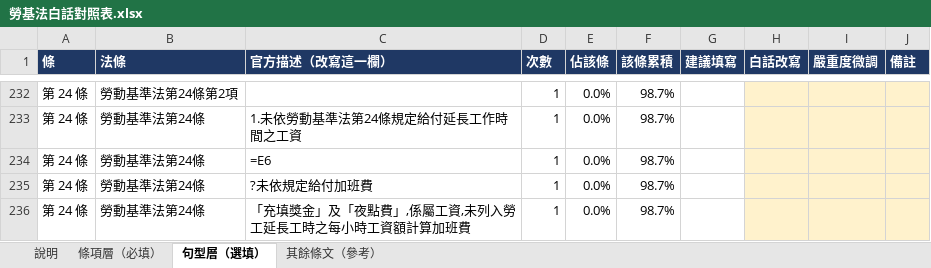
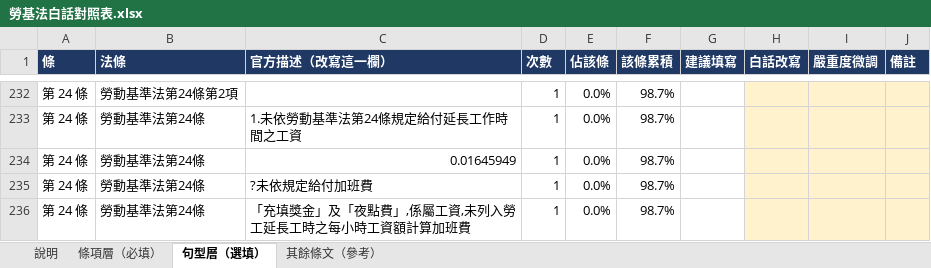
Before and after one commit to NeilLee93/tw-employer-check, an Excel workbook: data/勞基法白話對照表.xlsx, sheet 句型層（選填）, drawn as a sheet; only a part is shown, gaps mark what is left out; values as stored, in another font and other column widths than the file's, no borders; formulas without a stored value are shown as written; the diff names each change by its address in the sheet, - before the commit and + after, or states it on an @@ line.

```diff
--- a/data/勞基法白話對照表.xlsx (sheet 句型層（選填）)
+++ b/data/勞基法白話對照表.xlsx (sheet 句型層（選填）)
-C234 (官方描述（改寫這一欄）): =E6
+C234 (官方描述（改寫這一欄）): 0.01645949
```
Also changed, not shown: sheet 條項層（必填）, 8 other files.
